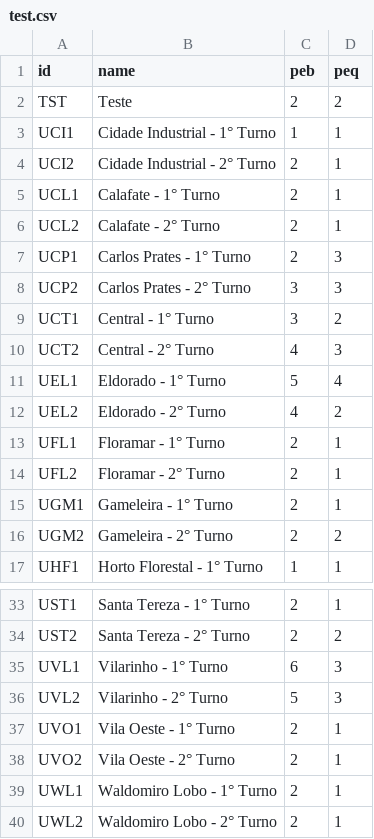
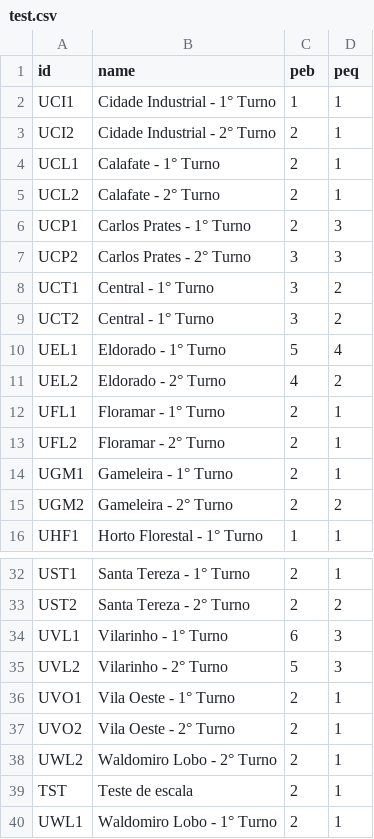
Before and after one commit to artphil/escala_gen, a CSV file: data/test.csv, drawn as a sheet; only a part is shown, gaps mark what is left out.

```diff
--- a/data/test.csv
+++ b/data/test.csv
@@ -1,3 +1,2 @@
 id;name;peb;peq
-TST;Teste;2;2
 UCI1;Cidade Industrial - 1° Turno;1;1
@@ -9,3 +8,3 @@ UCP2;Carlos Prates - 2° Turno;3;3
 UCT1;Central - 1° Turno;3;2
-UCT2;Central - 2° Turno;4;3
+UCT2;Central - 1° Turno;3;2
 UEL1;Eldorado - 1° Turno;5;4
@@ -38,3 +37,4 @@ UVO1;Vila Oeste - 1° Turno;2;1
 UVO2;Vila Oeste - 2° Turno;2;1
+UWL2;Waldomiro Lobo - 2° Turno;2;1
+TST;Teste de escala;2;1
 UWL1;Waldomiro Lobo - 1° Turno;2;1
-UWL2;Waldomiro Lobo - 2° Turno;2;1
```
Also changed, not shown: data/taso.csv, 15 other files.
